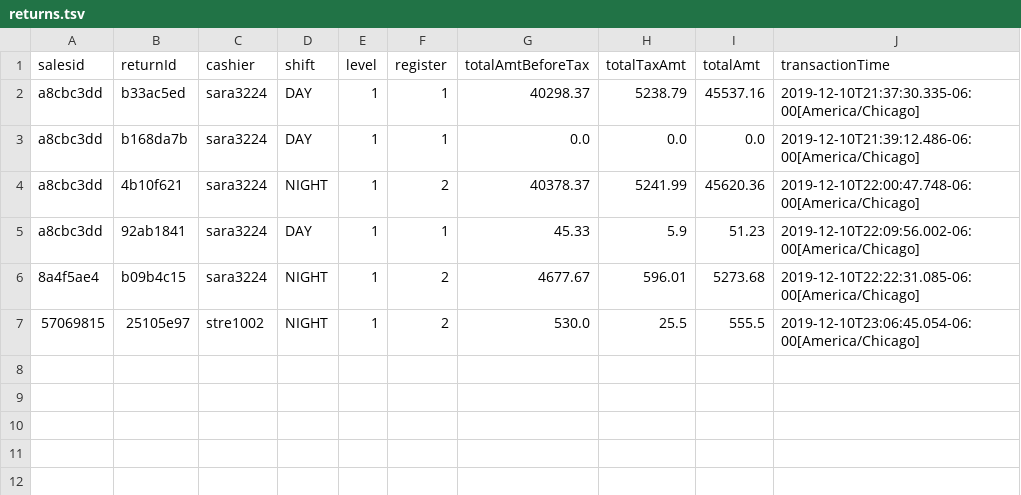
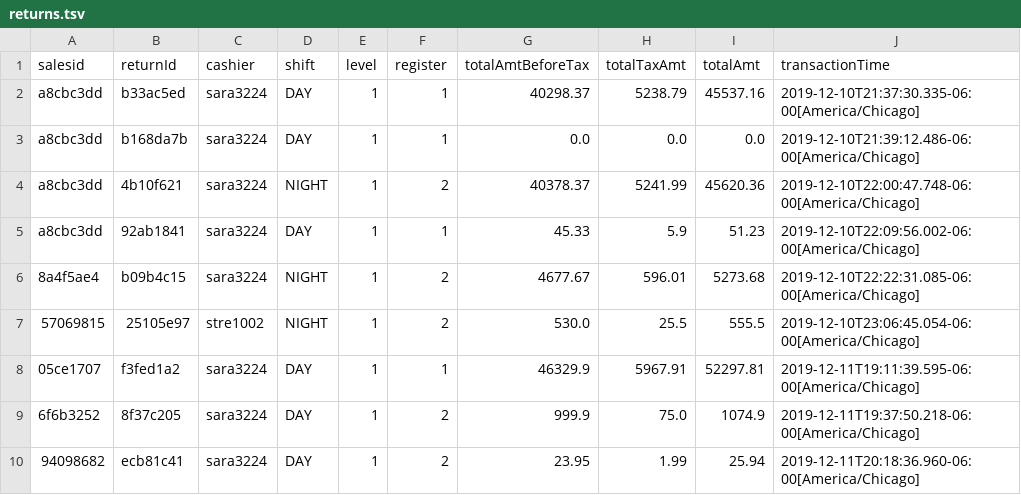
Before and after one commit to sara3224/seis602-POS, a TSV file: data/returns.tsv, drawn as a sheet; the diff names each change by its address in the sheet, - before the commit and + after, or states it on an @@ line.

```diff
--- a/data/returns.tsv
+++ b/data/returns.tsv
+row 8: 05ce1707 | f3fed1a2 | sara3224 | DAY | 1 | 1 | 46329.9 | 5967.91 | 52297.81 | 2019-12-11T19:11:39.595-06:00[America/Chicago]
+row 9: 6f6b3252 | 8f37c205 | sara3224 | DAY | 1 | 2 | 999.9 | 75.0 | 1074.9 | 2019-12-11T19:37:50.218-06:00[America/Chicago]
+row 10: 94098682 | ecb81c41 | sara3224 | DAY | 1 | 2 | 23.95 | 1.99 | 25.94 | 2019-12-11T20:18:36.960-06:00[America/Chicago]
```
Also changed, not shown: data/inventory.tsv, data/returnsLineItems.tsv, 12 other files.
